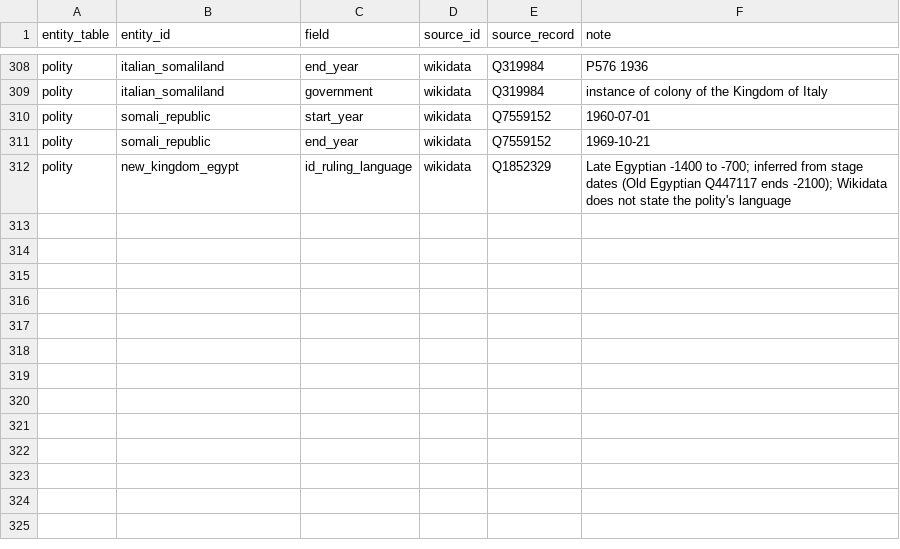
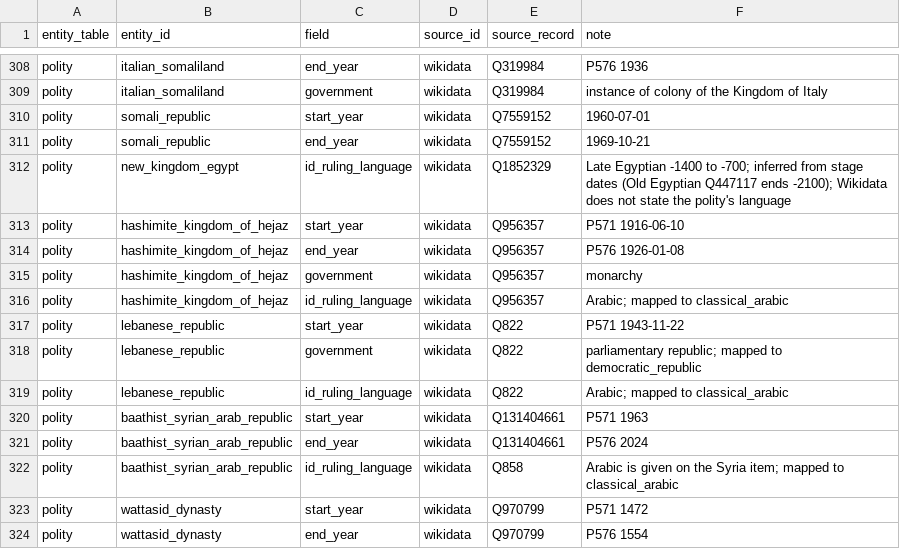
Before and after one commit to renaissancor/anagnosis, a CSV file: csvs/fact_source.csv, drawn as a sheet; only a part is shown, gaps mark what is left out.

```diff
--- a/csvs/fact_source.csv
+++ b/csvs/fact_source.csv
@@ -312 +312,13 @@ polity,somali_republic,end_year,wikidata,Q7559152,1969-10-21
 polity,new_kingdom_egypt,id_ruling_language,wikidata,Q1852329,Late Egyptian -1400 to -700; inferred from stage dates (Old Egyptian Q447117 ends -2100); Wikidata does not state the polity's language
+polity,hashimite_kingdom_of_hejaz,start_year,wikidata,Q956357,P571 1916-06-10
+polity,hashimite_kingdom_of_hejaz,end_year,wikidata,Q956357,P576 1926-01-08
+polity,hashimite_kingdom_of_hejaz,government,wikidata,Q956357,monarchy
+polity,hashimite_kingdom_of_hejaz,id_ruling_language,wikidata,Q956357,Arabic; mapped to classical_arabic
+polity,lebanese_republic,start_year,wikidata,Q822,P571 1943-11-22
+polity,lebanese_republic,government,wikidata,Q822,parliamentary republic; mapped to democratic_republic
+polity,lebanese_republic,id_ruling_language,wikidata,Q822,Arabic; mapped to classical_arabic
+polity,baathist_syrian_arab_republic,start_year,wikidata,Q131404661,P571 1963
+polity,baathist_syrian_arab_republic,end_year,wikidata,Q131404661,P576 2024
+polity,baathist_syrian_arab_republic,id_ruling_language,wikidata,Q858,Arabic is given on the Syria item; mapped to classical_arabic
+polity,wattasid_dynasty,start_year,wikidata,Q970799,P571 1472
+polity,wattasid_dynasty,end_year,wikidata,Q970799,P576 1554
```
Also changed, not shown: csvs/polity.csv, csvs/polity_territory.csv, 6 other files.
